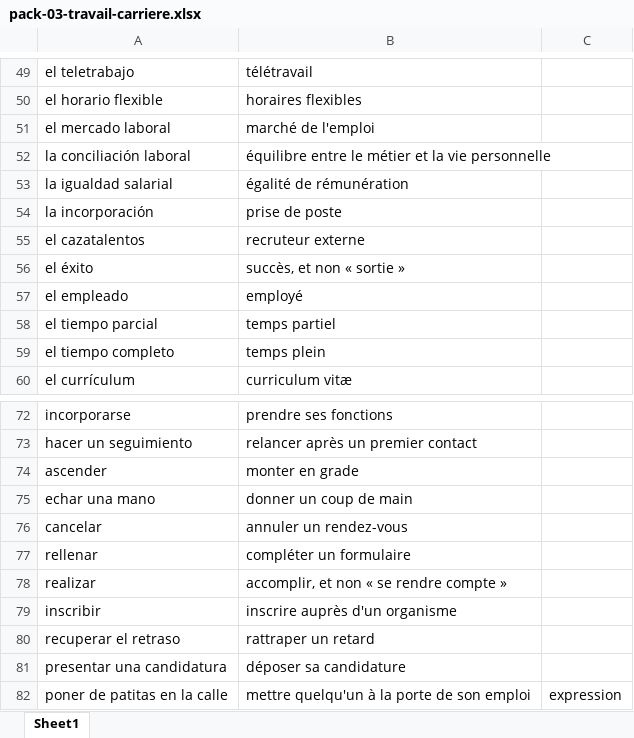
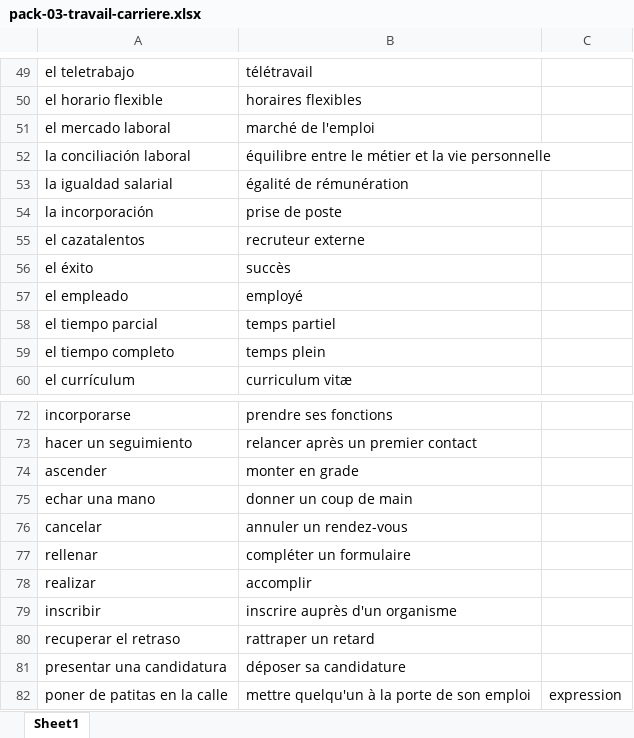
Before and after one commit to neuryoceane-stack/lexia, an Excel workbook: shop-packs/esp/pack-03-travail-carriere.xlsx, sheet Sheet1, drawn as a sheet; only a part is shown, gaps mark what is left out; values as stored, in another font and other column widths than the file's, no borders; the diff names each change by its address in the sheet, - before the commit and + after, or states it on an @@ line.

```diff
--- a/shop-packs/esp/pack-03-travail-carriere.xlsx (sheet Sheet1)
+++ b/shop-packs/esp/pack-03-travail-carriere.xlsx (sheet Sheet1)
-B56: succès, et non « sortie »
+B56: succès
-B78: accomplir, et non « se rendre compte »
+B78: accomplir
```
Also changed, not shown: shop-packs/esp/pack-04-medias-reseaux.xlsx, 3 other files.
